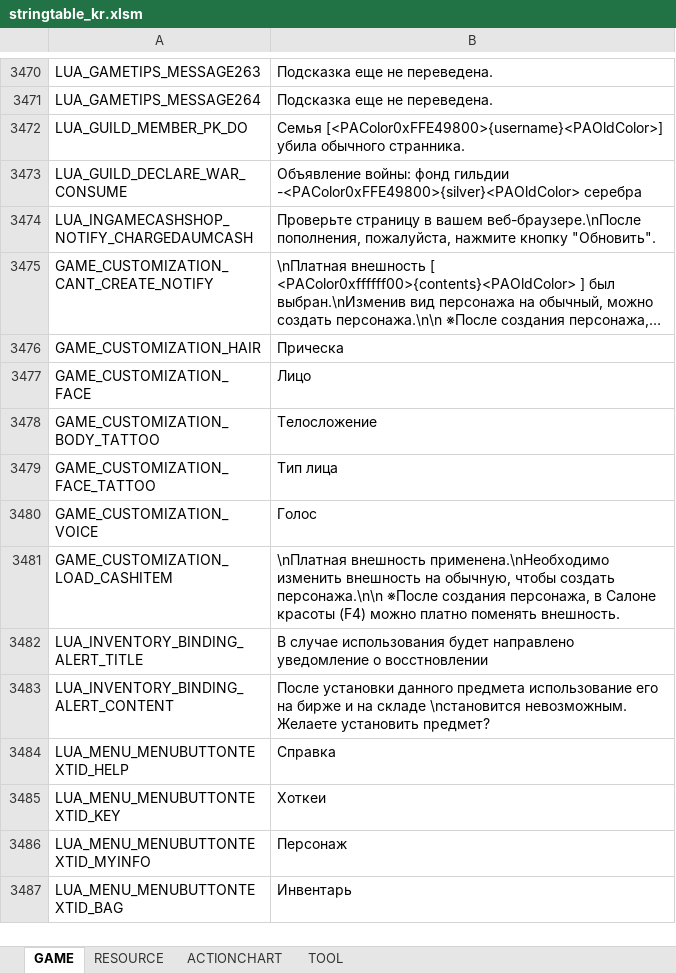
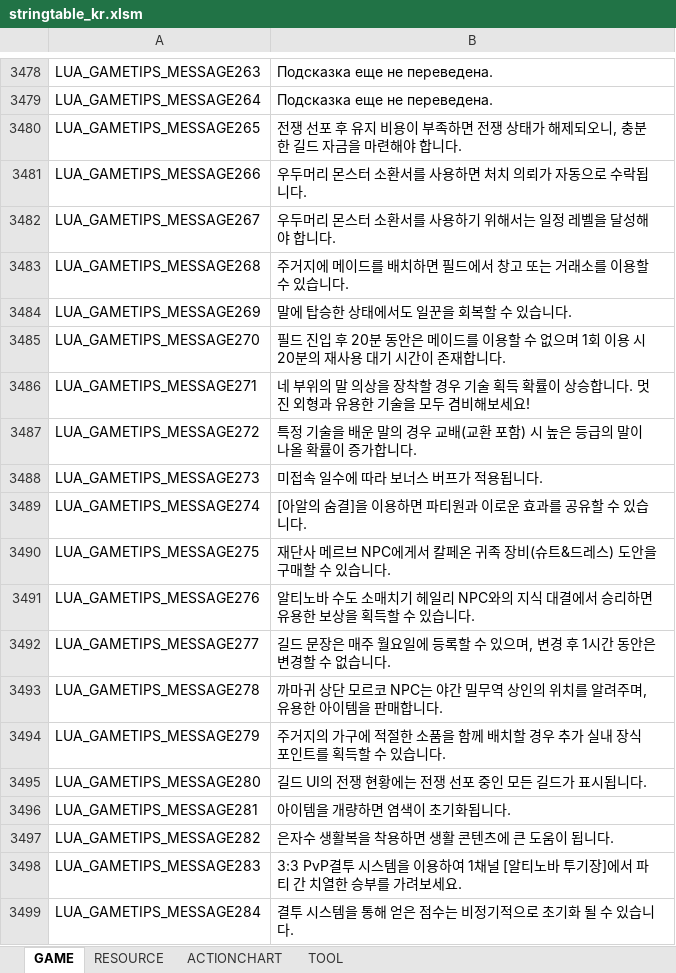
Before and after one commit to Lykii22/BDORUS, an Excel workbook: prestringtable/kr/stringtable_kr.xlsm, sheet GAME, drawn as a sheet; only a part is shown, gaps mark what is left out; the shorter side is filled out with more unchanged rows; long unchanged cells end in …; values as stored, in another font and other column widths than the file's, no borders; the diff covers the shown part only; the diff names each change by its address in the sheet, - before the commit and + after, or states it on an @@ line.

```diff
--- a/prestringtable/kr/stringtable_kr.xlsm (sheet GAME)
+++ b/prestringtable/kr/stringtable_kr.xlsm (sheet GAME)
+row 3480: LUA_GAMETIPS_MESSAGE265 | 전쟁 선포 후 유지 비용이 부족하면 전쟁 상태가 해제되오니, 충분한 길드 자금을 마련해야 합니다.
+row 3481: LUA_GAMETIPS_MESSAGE266 | 우두머리 몬스터 소환서를 사용하면 처치 의뢰가 자동으로 수락됩니다.
+row 3482: LUA_GAMETIPS_MESSAGE267 | 우두머리 몬스터 소환서를 사용하기 위해서는 일정 레벨을 달성해야 합니다.
+row 3483: LUA_GAMETIPS_MESSAGE268 | 주거지에 메이드를 배치하면 필드에서 창고 또는 거래소를 이용할 수 있습니다.
+row 3484: LUA_GAMETIPS_MESSAGE269 | 말에 탑승한 상태에서도 일꾼을 회복할 수 있습니다.
+row 3485: LUA_GAMETIPS_MESSAGE270 | 필드 진입 후 20분 동안은 메이드를 이용할 수 없으며 1회 이용 시 20분의 재사용 대기 시간이 존재합니다.
+row 3486: LUA_GAMETIPS_MESSAGE271 | 네 부위의 말 의상을 장착할 경우 기술 획득 확률이 상승합니다. 멋진 외형과 유용한 기술을 모두 겸비해보세요!
+row 3487: LUA_GAMETIPS_MESSAGE272 | 특정 기술을 배운 말의 경우 교배(교환 포함) 시 높은 등급의 말이 나올 확률이 증가합니다.
+row 3488: LUA_GAMETIPS_MESSAGE273 | 미접속 일수에 따라 보너스 버프가 적용됩니다.
+row 3489: LUA_GAMETIPS_MESSAGE274 | [아알의 숨결]을 이용하면 파티원과 이로운 효과를 공유할 수 있습니다.
+row 3490: LUA_GAMETIPS_MESSAGE275 | 재단사 메르브 NPC에게서 칼페온 귀족 장비(슈트&드레스) 도안을 구매할 수 있습니다.
+row 3491: LUA_GAMETIPS_MESSAGE276 | 알티노바 수도 소매치기 헤일리 NPC와의 지식 대결에서 승리하면 유용한 보상을 획득할 수 있습니다.
+row 3492: LUA_GAMETIPS_MESSAGE277 | 길드 문장은 매주 월요일에 등록할 수 있으며, 변경 후 1시간 동안은 변경할 수 없습니다.
+row 3493: LUA_GAMETIPS_MESSAGE278 | 까마귀 상단 모르코 NPC는 야간 밀무역 상인의 위치를 알려주며, 유용한 아이템을 판매합니다.
+row 3494: LUA_GAMETIPS_MESSAGE279 | 주거지의 가구에 적절한 소품을 함께 배치할 경우 추가 실내 장식 포인트를 획득할 수 있습니다.
+row 3495: LUA_GAMETIPS_MESSAGE280 | 길드 UI의 전쟁 현황에는 전쟁 선포 중인 모든 길드가 표시됩니다.
+row 3496: LUA_GAMETIPS_MESSAGE281 | 아이템을 개량하면 염색이 초기화됩니다.
+row 3497: LUA_GAMETIPS_MESSAGE282 | 은자수 생활복을 착용하면 생활 콘텐츠에 큰 도움이 됩니다.
+row 3498: LUA_GAMETIPS_MESSAGE283 | 3:3 PvP결투 시스템을 이용하여 1채널 [알티노바 투기장]에서 파티 간 치열한 승부를 가려보세요.
+row 3499: LUA_GAMETIPS_MESSAGE284 | 결투 시스템을 통해 얻은 점수는 비정기적으로 초기화 될 수 있습니다.
```
Also changed, not shown: 54 added rows and 19 edited cells elsewhere in this sheet, sheet TOOL, sheet RESOURCE, prestringtable/kr/stringtable_cutscene_kr.xlsm, prestringtable/kr/symbolnostringtable_kr.xlsm, 4 other files.
